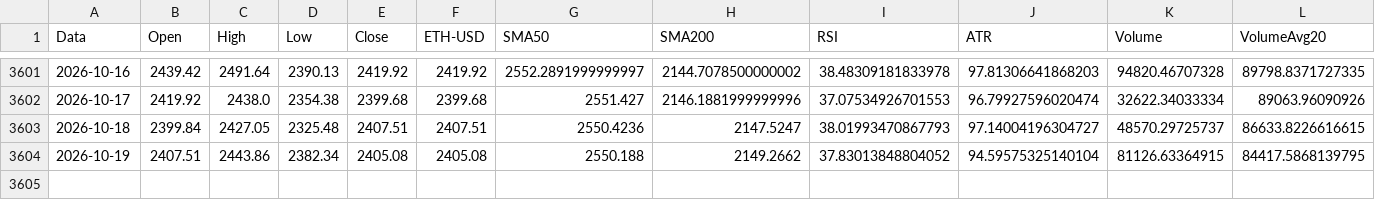
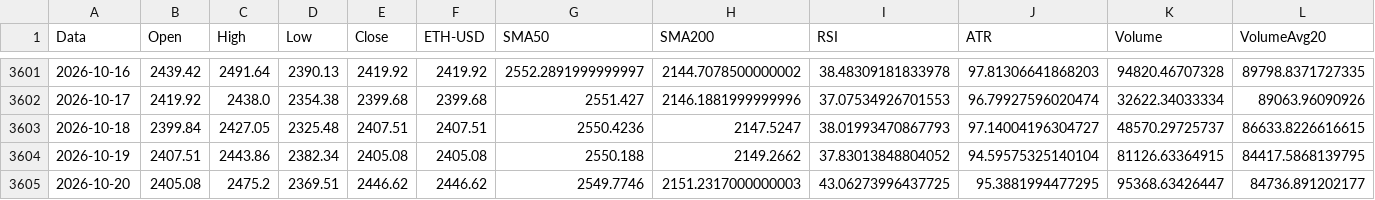
Before and after one commit to giuse2003/ETH_Prudential_Signal, a CSV file: docs/historical_signals.csv, drawn as a sheet; only a part is shown, gaps mark what is left out; rows hold the shown columns only; the diff names each change by its address in the sheet, - before the commit and + after, or states it on an @@ line.

```diff
--- a/docs/historical_signals.csv
+++ b/docs/historical_signals.csv
+row 3605: 2026-10-20 | 2405.08 | 2475.2 | 2369.51 | 2446.62 | 2446.62 | 2549.7746 | 2151.2317000000003 | 43.06273996437725 | 95.3881994477295 | 95368.63426447 | 84736.891202177
```
Also changed, not shown: docs/equity_timeseries.csv, docs/raw_candles.csv, 6 other files.
